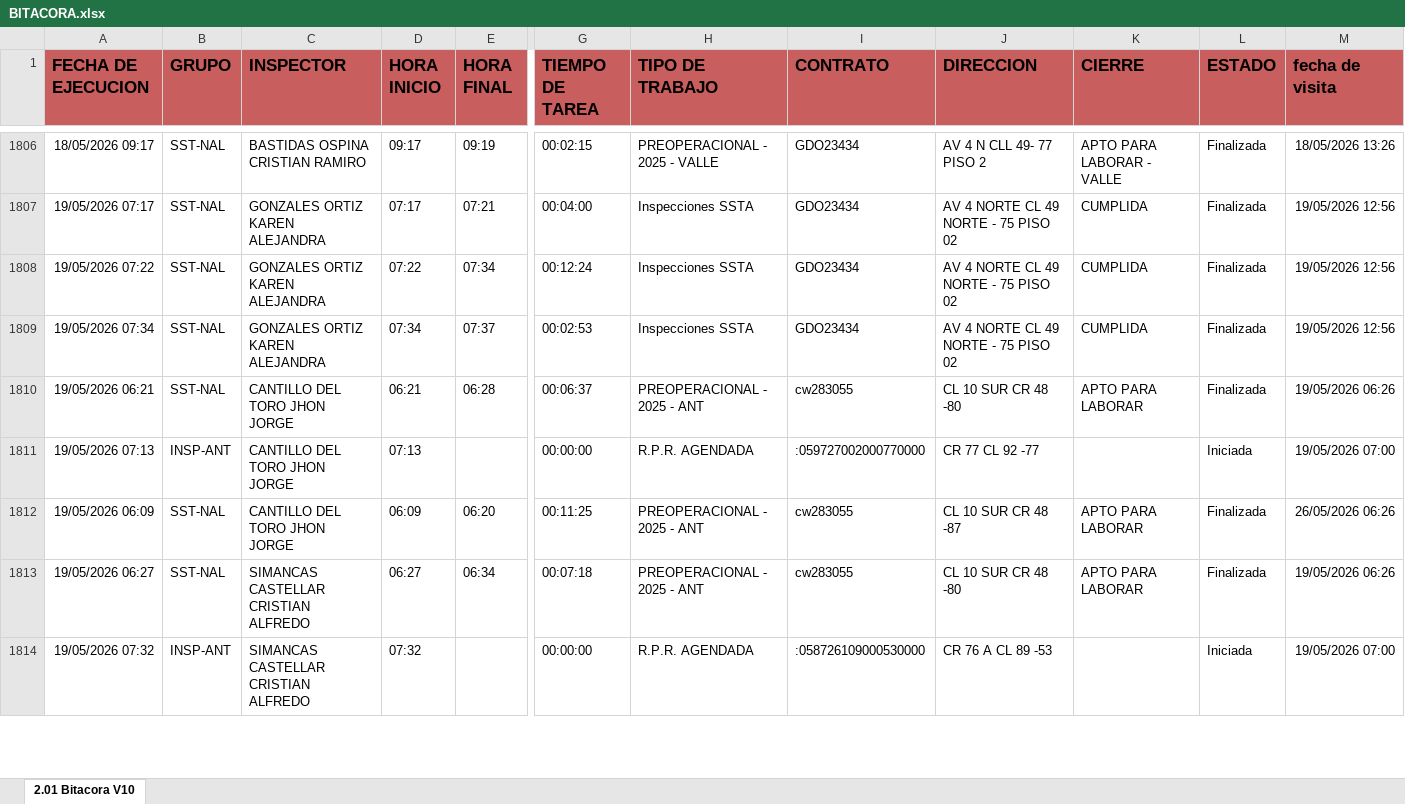
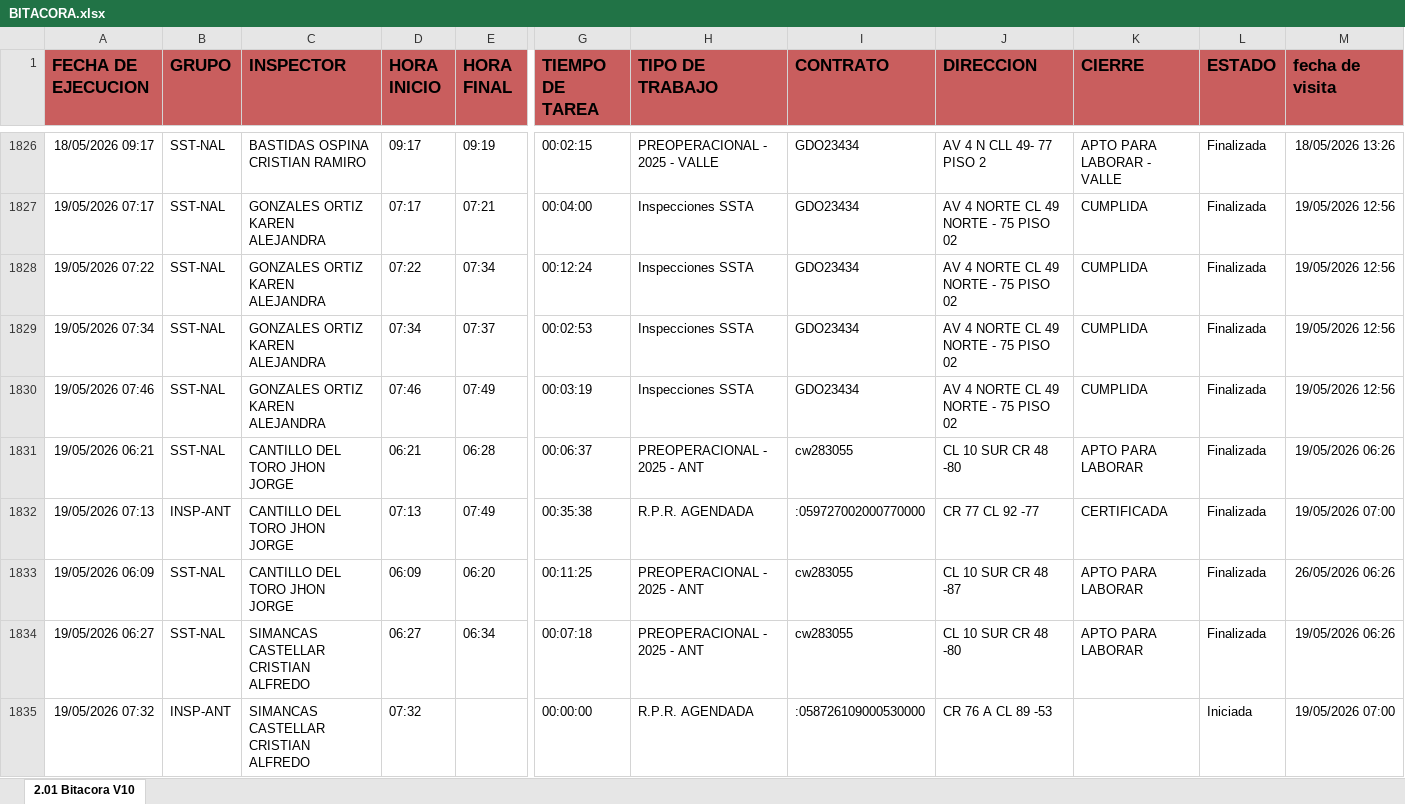
Before and after one commit to cristianchica2007z-create/dashboard-inspectores, an Excel workbook: BITACORA.xlsx, sheet 2.01 Bitacora V10, drawn as a sheet; only a part is shown, gaps mark what is left out; values as stored, in another font and other column widths than the file's, no borders; addresses are those after the commit; rows hold the shown columns only; the diff covers the shown part only; the diff names each change by its address in the sheet, - before the commit and + after, or states it on an @@ line.

Commit message:
Actualización de BITACORA.xlsx por JANIER

```diff
--- a/BITACORA.xlsx (sheet 2.01 Bitacora V10)
+++ b/BITACORA.xlsx (sheet 2.01 Bitacora V10)
+row 1830: 19/05/2026 07:46 | SST-NAL | GONZALES ORTIZ KAREN ALEJANDRA | 07:46 | 07:49 | 00:03:19 | Inspecciones SSTA | GDO23434 | AV 4 NORTE CL 49 NORTE - 75 PISO 02 | CUMPLIDA | Finalizada | 19/05/2026 12:56
-E1832 (HORA FINAL): (empty)
+E1832 (HORA FINAL): 07:49
-G1832 (TIEMPO DE TAREA): 00:00:00
+G1832 (TIEMPO DE TAREA): 00:35:38
-K1832 (CIERRE): (empty)
+K1832 (CIERRE): CERTIFICADA
-L1832 (ESTADO): Iniciada
+L1832 (ESTADO): Finalizada
```
Also changed, not shown: 35 added rows, 4 removed rows and 101 edited cells elsewhere in this sheet.
